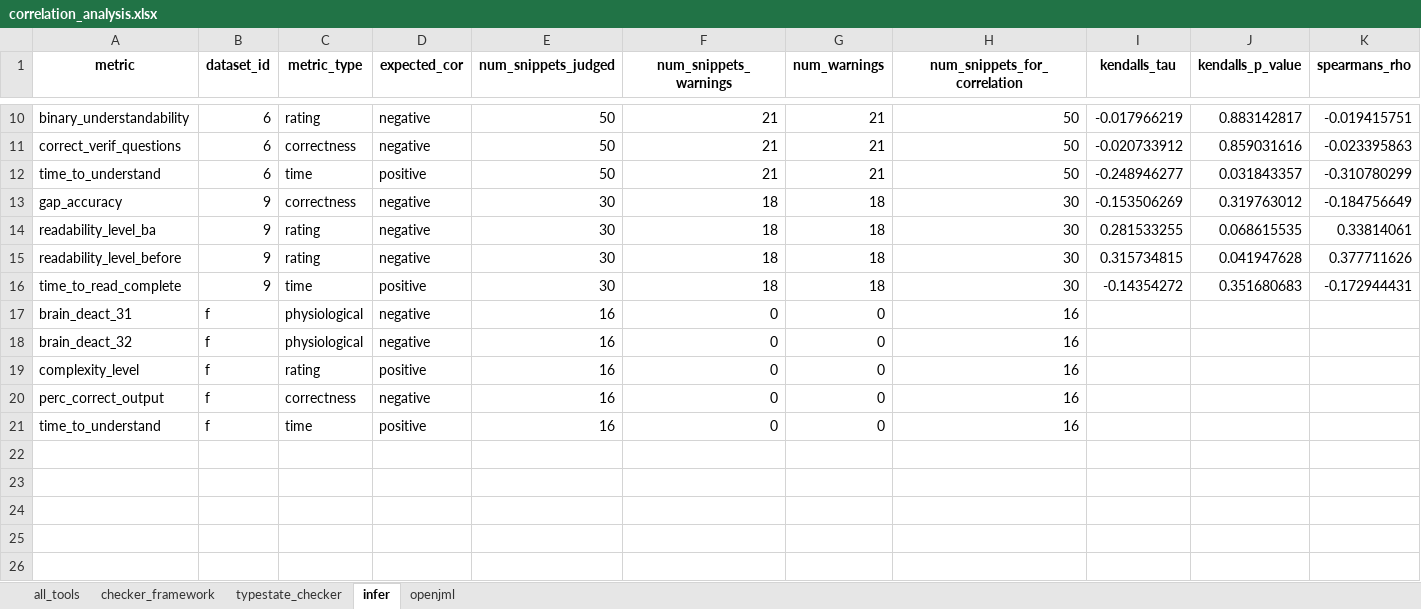
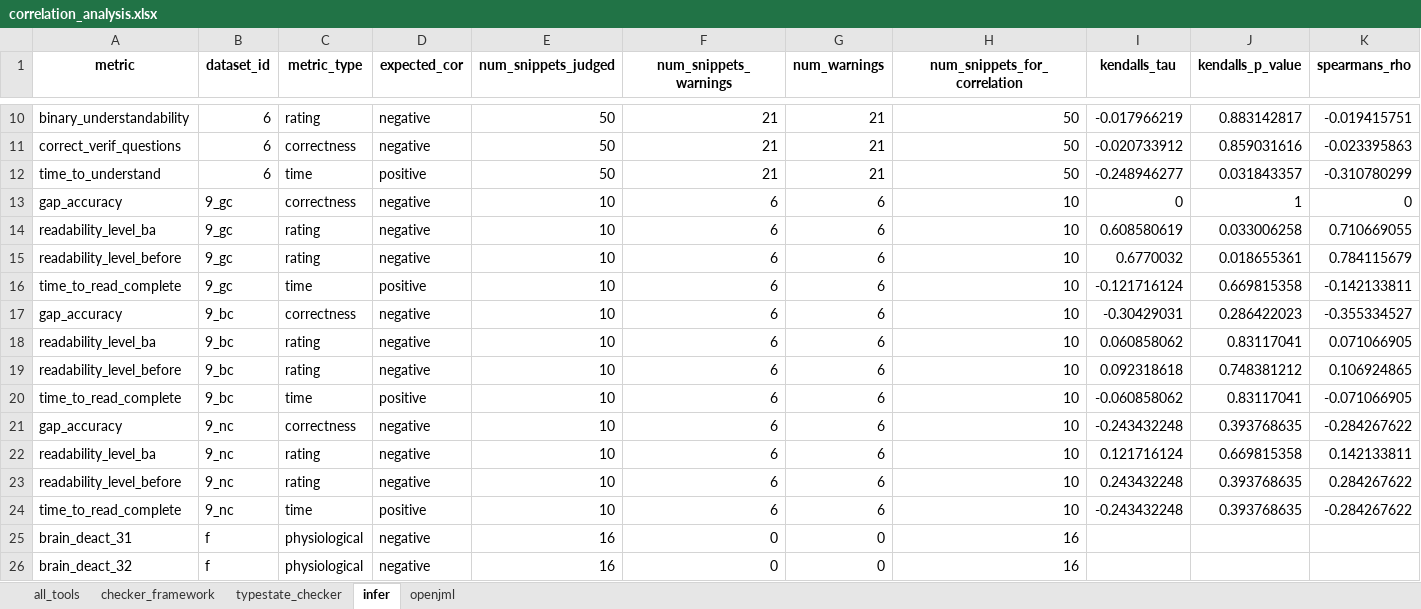
Before and after one commit to sea-lab-wm/complexity-verification-project, an Excel workbook: data/correlation_analysis.xlsx, sheet infer, drawn as a sheet; only a part is shown, gaps mark what is left out; the shorter side is filled out with more unchanged rows; values as stored, in another font and other column widths than the file's, no borders; removed rows and columns are numbered as before the commit, all else as after; rows hold the shown columns only; the diff names each change by its address in the sheet, - before the commit and + after, or states it on an @@ line.

```diff
--- a/data/correlation_analysis.xlsx (sheet infer)
+++ b/data/correlation_analysis.xlsx (sheet infer)
-row 13: gap_accuracy | 9 | correctness | negative | 30 | 18 | 18 | 30 | -0.153506269 | 0.319763012 | -0.184756649
-row 14: readability_level_ba | 9 | rating | negative | 30 | 18 | 18 | 30 | 0.281533255 | 0.068615535 | 0.33814061
-row 15: readability_level_before | 9 | rating | negative | 30 | 18 | 18 | 30 | 0.315734815 | 0.041947628 | 0.377711626
-row 16: time_to_read_complete | 9 | time | positive | 30 | 18 | 18 | 30 | -0.14354272 | 0.351680683 | -0.172944431
+row 13: gap_accuracy | 9_gc | correctness | negative | 10 | 6 | 6 | 10 | 0 | 1 | 0
+row 14: readability_level_ba | 9_gc | rating | negative | 10 | 6 | 6 | 10 | 0.608580619 | 0.033006258 | 0.710669055
+row 15: readability_level_before | 9_gc | rating | negative | 10 | 6 | 6 | 10 | 0.6770032 | 0.018655361 | 0.784115679
+row 16: time_to_read_complete | 9_gc | time | positive | 10 | 6 | 6 | 10 | -0.121716124 | 0.669815358 | -0.142133811
+row 17: gap_accuracy | 9_bc | correctness | negative | 10 | 6 | 6 | 10 | -0.30429031 | 0.286422023 | -0.355334527
+row 18: readability_level_ba | 9_bc | rating | negative | 10 | 6 | 6 | 10 | 0.060858062 | 0.83117041 | 0.071066905
+row 19: readability_level_before | 9_bc | rating | negative | 10 | 6 | 6 | 10 | 0.092318618 | 0.748381212 | 0.106924865
+row 20: time_to_read_complete | 9_bc | time | positive | 10 | 6 | 6 | 10 | -0.060858062 | 0.83117041 | -0.071066905
+row 21: gap_accuracy | 9_nc | correctness | negative | 10 | 6 | 6 | 10 | -0.243432248 | 0.393768635 | -0.284267622
+row 22: readability_level_ba | 9_nc | rating | negative | 10 | 6 | 6 | 10 | 0.121716124 | 0.669815358 | 0.142133811
+row 23: readability_level_before | 9_nc | rating | negative | 10 | 6 | 6 | 10 | 0.243432248 | 0.393768635 | 0.284267622
+row 24: time_to_read_complete | 9_nc | time | positive | 10 | 6 | 6 | 10 | -0.243432248 | 0.393768635 | -0.284267622
```
Also changed, not shown: sheet checker_framework, sheet openjml, sheet all_tools, sheet typestate_checker, 10 other files.
